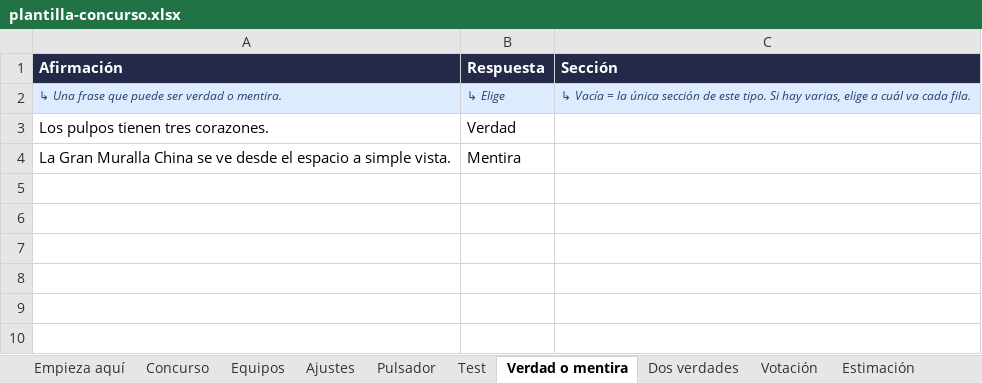
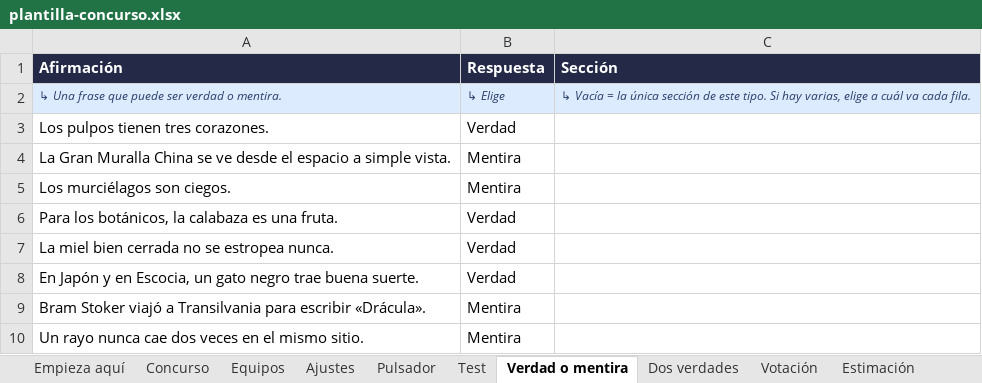
Before and after one commit to RonikGr/EL-CONCURSO-DEL-A-O, an Excel workbook: public/plantilla-concurso.xlsx, sheet Verdad o mentira, drawn as a sheet; values as stored, in another font and other column widths than the file's, no borders; conditional formats not drawn; the diff names each change by its address in the sheet, - before the commit and + after, or states it on an @@ line.

```diff
--- a/public/plantilla-concurso.xlsx (sheet Verdad o mentira)
+++ b/public/plantilla-concurso.xlsx (sheet Verdad o mentira)
+row 5: Los murciélagos son ciegos. | Mentira
+row 6: Para los botánicos, la calabaza es una fruta. | Verdad
+row 7: La miel bien cerrada no se estropea nunca. | Verdad
+row 8: En Japón y en Escocia, un gato negro trae buena suerte. | Verdad
+row 9: Bram Stoker viajó a Transilvania para escribir «Drácula». | Mentira
+row 10: Un rayo nunca cae dos veces en el mismo sitio. | Mentira
```
Also changed, not shown: sheet Test, sheet Dos verdades, sheet Estimación, sheet Pulsador, sheet Libre, sheet Concurso, 6 more sheets, other sheet tabs, formulas that keep their value, 32 other files.
